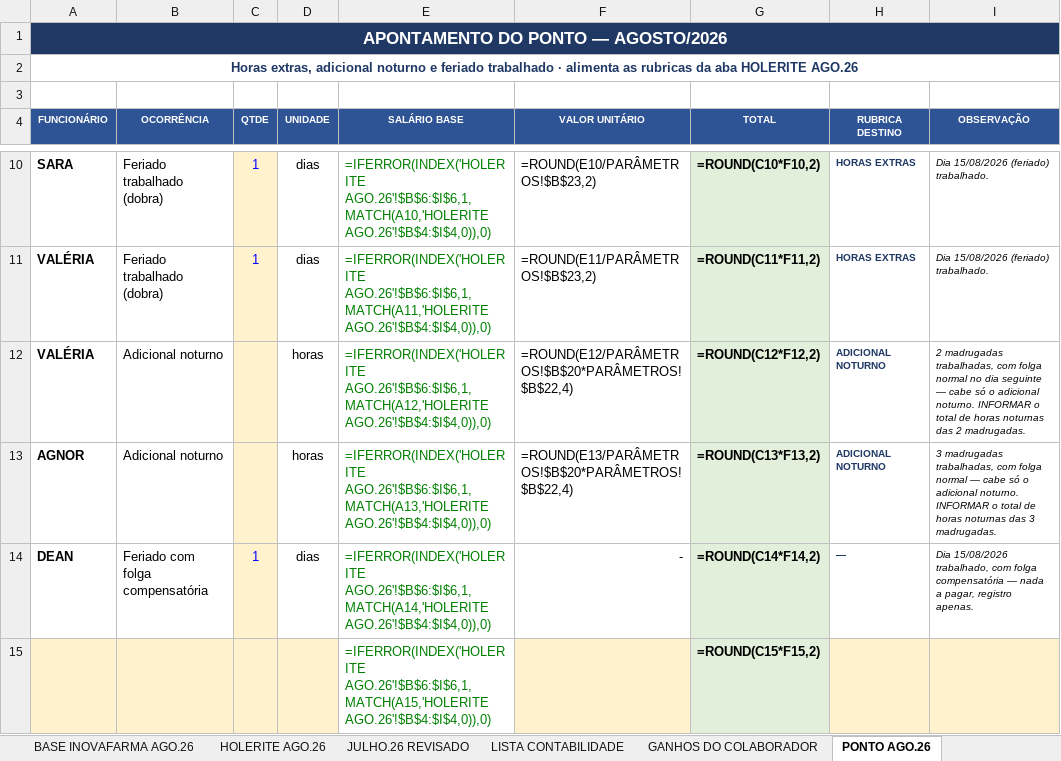
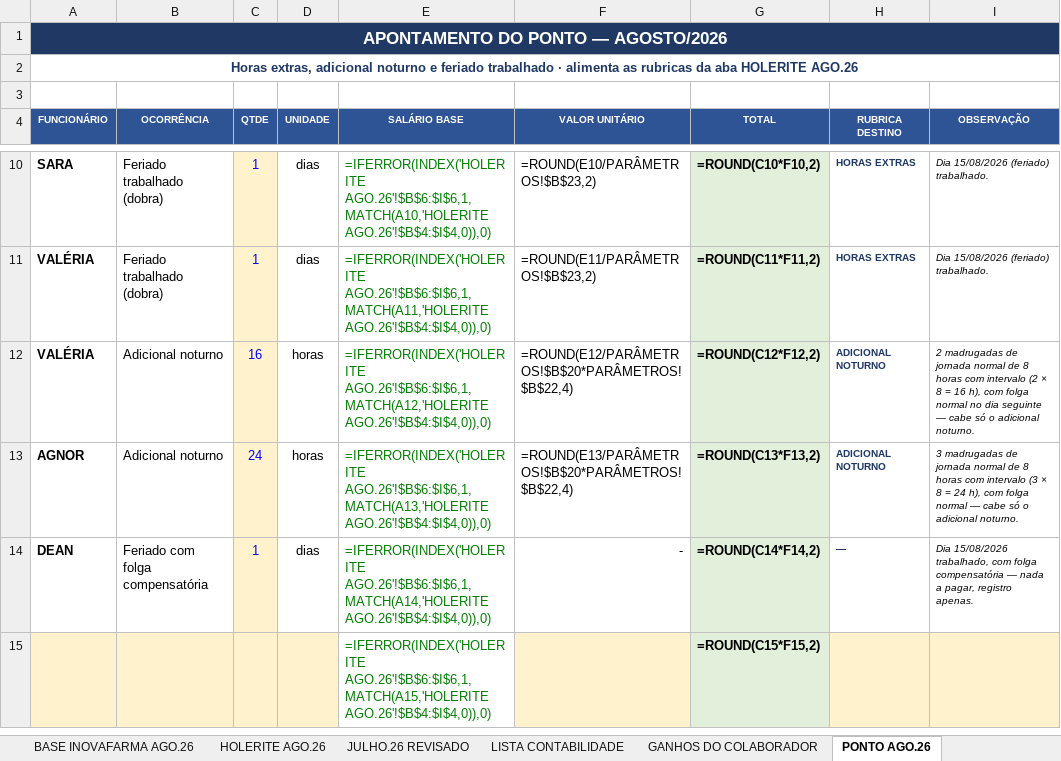
Before and after one commit to Presidentephm/site-farmacia, an Excel workbook: relatorios/contabilidade/RELATORIO_HOLERITE_AGOSTO_2026_pgto_05-09-2026.xlsx, sheet PONTO AGO.26, drawn as a sheet; only a part is shown, gaps mark what is left out; values as stored, in another font and other column widths than the file's, no borders; formulas without a stored value are shown as written; the diff names each change by its address in the sheet, - before the commit and + after, or states it on an @@ line.

```diff
--- a/relatorios/contabilidade/RELATORIO_HOLERITE_AGOSTO_2026_pgto_05-09-2026.xlsx (sheet PONTO AGO.26)
+++ b/relatorios/contabilidade/RELATORIO_HOLERITE_AGOSTO_2026_pgto_05-09-2026.xlsx (sheet PONTO AGO.26)
-C12 (QTDE): (empty)
+C12 (QTDE): 16
-I12 (OBSERVAÇÃO): 2 madrugadas trabalhadas, com folga normal no dia seguinte — cabe só o adicional noturno. INFORMAR o total de horas noturnas das 2 madrugadas.
+I12 (OBSERVAÇÃO): 2 madrugadas de jornada normal de 8 horas com intervalo (2 × 8 = 16 h), com folga normal no dia seguinte — cabe só o adicional noturno.
-C13 (QTDE): (empty)
+C13 (QTDE): 24
-I13 (OBSERVAÇÃO): 3 madrugadas trabalhadas, com folga normal — cabe só o adicional noturno. INFORMAR o total de horas noturnas das 3 madrugadas.
+I13 (OBSERVAÇÃO): 3 madrugadas de jornada normal de 8 horas com intervalo (3 × 8 = 24 h), com folga normal — cabe só o adicional noturno.
```
Also changed, not shown: sheet CAPA, sheet PARÂMETROS, sheet HOLERITE AGO.26, 1 other file.
